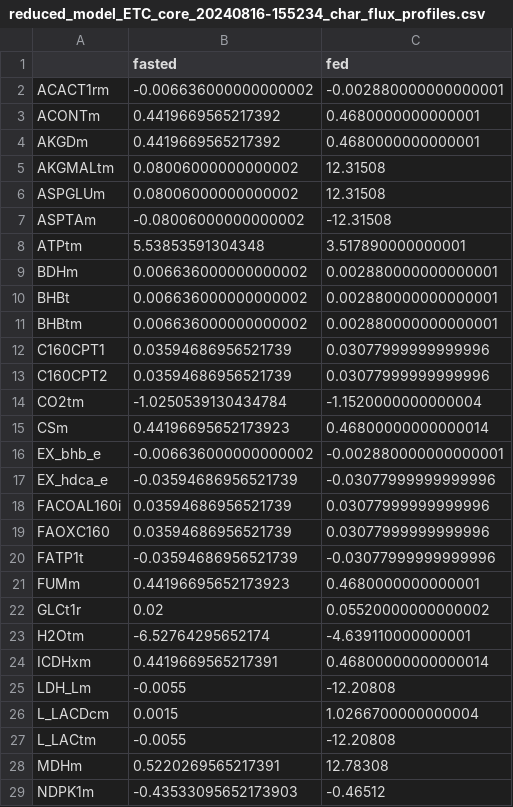
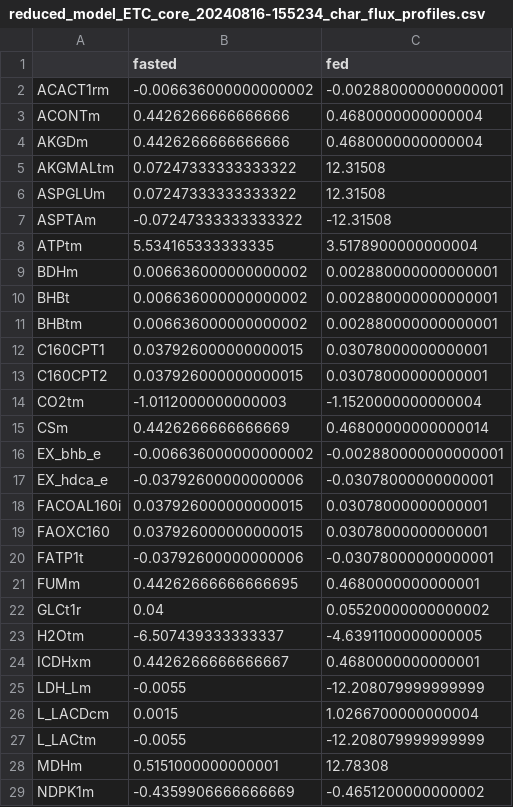
Before and after one commit to weilandtd/competitive_catabolism, a CSV file: mechanistic_model/reduced_model_ETC_core_20240816-155234_char_flux_profiles.csv, drawn as a sheet; only a part is shown; the diff covers the shown part only.

```diff
--- a/mechanistic_model/reduced_model_ETC_core_20240816-155234_char_flux_profiles.csv
+++ b/mechanistic_model/reduced_model_ETC_core_20240816-155234_char_flux_profiles.csv
@@ -2,8 +2,8 @@
 ACACT1rm,-0.006636000000000002,-0.002880000000000001
-ACONTm,0.4419669565217392,0.4680000000000001
-AKGDm,0.4419669565217392,0.4680000000000001
-AKGMALtm,0.08006000000000002,12.31508
-ASPGLUm,0.08006000000000002,12.31508
-ASPTAm,-0.08006000000000002,-12.31508
-ATPtm,5.53853591304348,3.517890000000001
+ACONTm,0.4426266666666666,0.4680000000000004
+AKGDm,0.4426266666666666,0.4680000000000004
+AKGMALtm,0.07247333333333322,12.31508
+ASPGLUm,0.07247333333333322,12.31508
+ASPTAm,-0.07247333333333322,-12.31508
+ATPtm,5.534165333333335,3.5178900000000004
 BDHm,0.006636000000000002,0.002880000000000001
@@ -11,19 +11,19 @@ BHBt,0.006636000000000002,0.002880000000000001
 BHBtm,0.006636000000000002,0.002880000000000001
-C160CPT1,0.03594686956521739,0.03077999999999996
-C160CPT2,0.03594686956521739,0.03077999999999996
-CO2tm,-1.0250539130434784,-1.1520000000000004
-CSm,0.44196695652173923,0.46800000000000014
+C160CPT1,0.037926000000000015,0.03078000000000001
+C160CPT2,0.037926000000000015,0.03078000000000001
+CO2tm,-1.0112000000000003,-1.1520000000000004
+CSm,0.4426266666666669,0.46800000000000014
 EX_bhb_e,-0.006636000000000002,-0.002880000000000001
-EX_hdca_e,-0.03594686956521739,-0.03077999999999996
-FACOAL160i,0.03594686956521739,0.03077999999999996
-FAOXC160,0.03594686956521739,0.03077999999999996
-FATP1t,-0.03594686956521739,-0.03077999999999996
-FUMm,0.44196695652173923,0.4680000000000001
-GLCt1r,0.02,0.05520000000000002
-H2Otm,-6.52764295652174,-4.639110000000001
-ICDHxm,0.4419669565217391,0.46800000000000014
-LDH_Lm,-0.0055,-12.20808
+EX_hdca_e,-0.03792600000000006,-0.03078000000000001
+FACOAL160i,0.037926000000000015,0.03078000000000001
+FAOXC160,0.037926000000000015,0.03078000000000001
+FATP1t,-0.03792600000000006,-0.03078000000000001
+FUMm,0.44262666666666695,0.4680000000000001
+GLCt1r,0.04,0.05520000000000002
+H2Otm,-6.507439333333337,-4.6391100000000005
+ICDHxm,0.4426266666666667,0.4680000000000001
+LDH_Lm,-0.0055,-12.208079999999999
 L_LACDcm,0.0015,1.0266700000000004
-L_LACtm,-0.0055,-12.20808
-MDHm,0.5220269565217391,12.78308
-NDPK1m,-0.43533095652173903,-0.46512
+L_LACtm,-0.0055,-12.208079999999999
+MDHm,0.5151000000000001,12.78308
+NDPK1m,-0.4359906666666669,-0.4651200000000002
```
Also changed, not shown: 64 edited cells elsewhere in this file, mechanistic_model/reduced_model_ETC_core_20240816-155234_tfa_sampling_lambda_max.csv, mechanistic_model/reduced_model_ETC_core_20240816-155234_tfa_sampling_lambda_min.csv, 12 other files.
